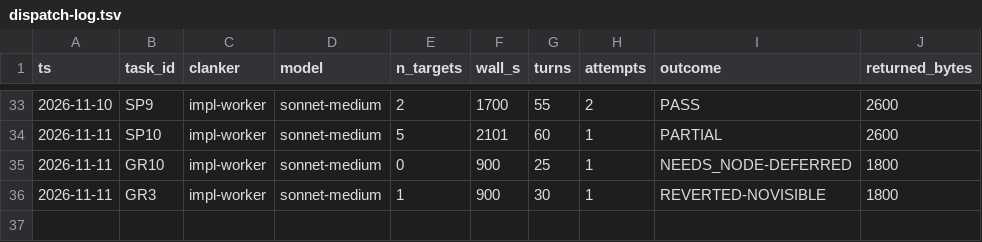
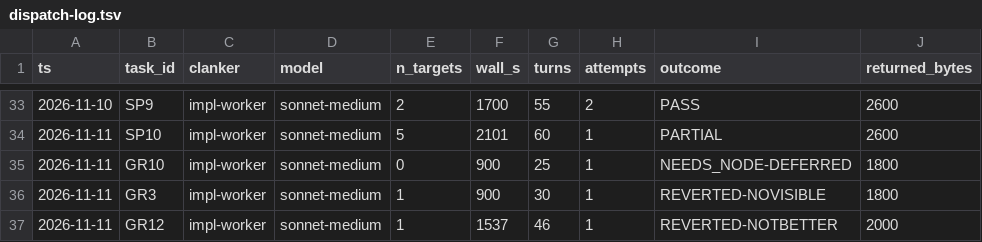
Before and after one commit to bobcatchris15-eng/Vivarium, a TSV file: .claude/dispatch-log.tsv, drawn as a sheet; only a part is shown, gaps mark what is left out.

```diff
--- a/.claude/dispatch-log.tsv
+++ b/.claude/dispatch-log.tsv
@@ -36 +36,2 @@ ts	task_id	clanker	model	n_targets	wall_s	turns	attempts	outcome	returned_bytes
 2026-11-11	GR3	impl-worker	sonnet-medium	1	900	30	1	REVERTED-NOVISIBLE	1800
+2026-11-11	GR12	impl-worker	sonnet-medium	1	1537	46	1	REVERTED-NOTBETTER	2000
```
Also changed, not shown: 1 other file.
